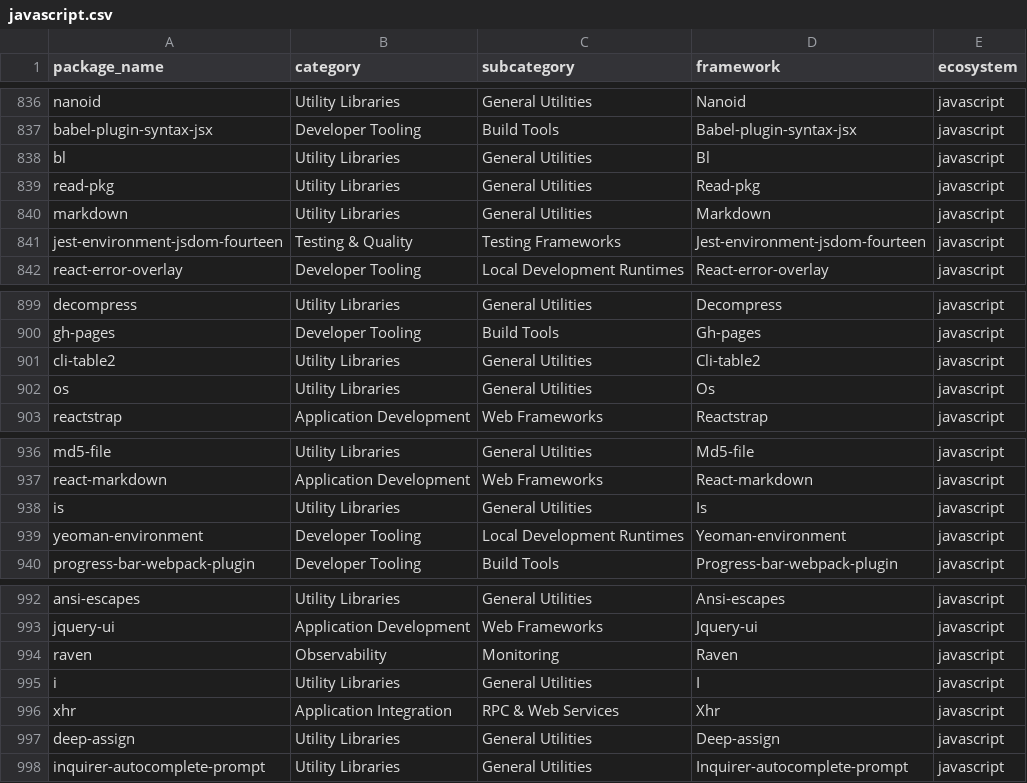
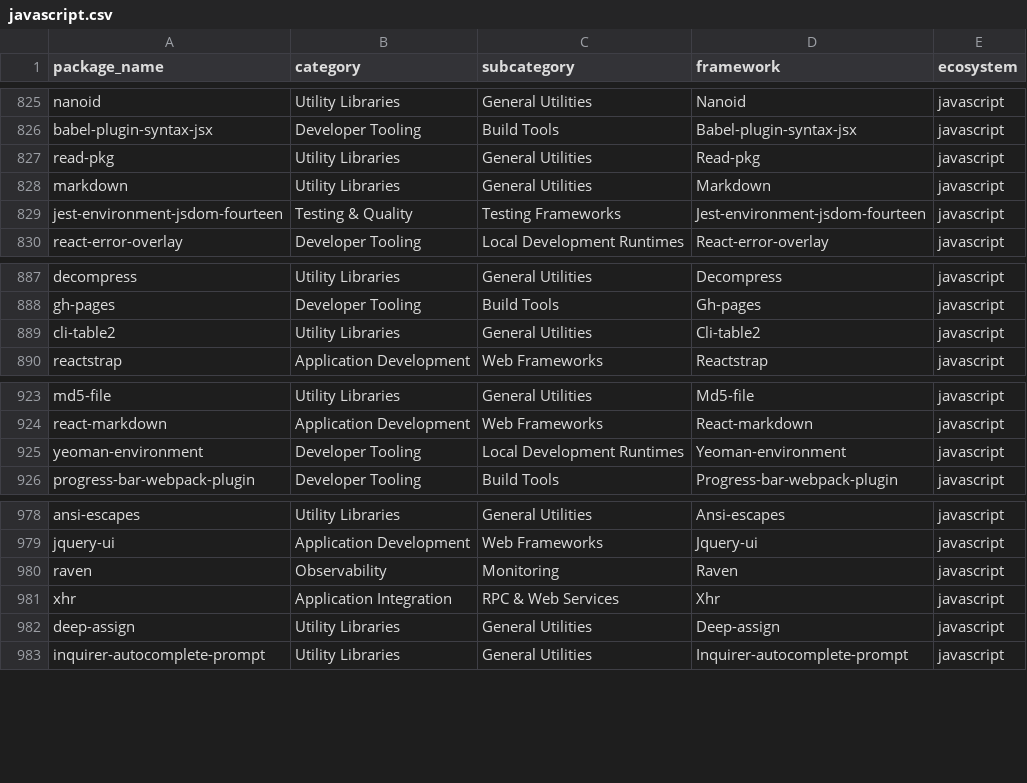
Before and after one commit to kingfadzi/ontology, a CSV file: curated/javascript/javascript.csv, drawn as a sheet; only a part is shown, gaps mark what is left out; the diff covers the shown part only.

```diff
--- a/curated/javascript/javascript.csv
+++ b/curated/javascript/javascript.csv
@@ -837,3 +826,2 @@ nanoid,Utility Libraries,General Utilities,Nanoid,javascript
 babel-plugin-syntax-jsx,Developer Tooling,Build Tools,Babel-plugin-syntax-jsx,javascript
-bl,Utility Libraries,General Utilities,Bl,javascript
 read-pkg,Utility Libraries,General Utilities,Read-pkg,javascript
@@ -901,3 +889,2 @@ gh-pages,Developer Tooling,Build Tools,Gh-pages,javascript
 cli-table2,Utility Libraries,General Utilities,Cli-table2,javascript
-os,Utility Libraries,General Utilities,Os,javascript
 reactstrap,Application Development,Web Frameworks,Reactstrap,javascript
@@ -937,3 +924,2 @@ md5-file,Utility Libraries,General Utilities,Md5-file,javascript
 react-markdown,Application Development,Web Frameworks,React-markdown,javascript
-is,Utility Libraries,General Utilities,Is,javascript
 yeoman-environment,Developer Tooling,Local Development Runtimes,Yeoman-environment,javascript
@@ -994,3 +980,2 @@ jquery-ui,Application Development,Web Frameworks,Jquery-ui,javascript
 raven,Observability,Monitoring,Raven,javascript
-i,Utility Libraries,General Utilities,I,javascript
 xhr,Application Integration,RPC & Web Services,Xhr,javascript
```
Also changed, not shown: 11 removed rows elsewhere in this file, curated/golang/golang.csv, curated/python/python.csv, 3 other files.
